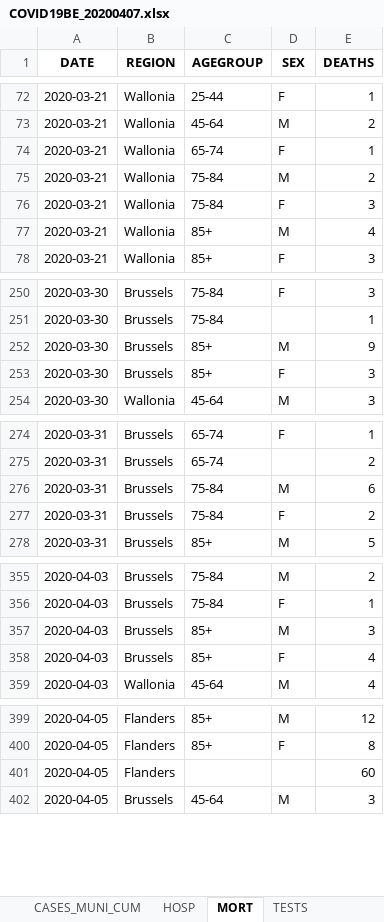
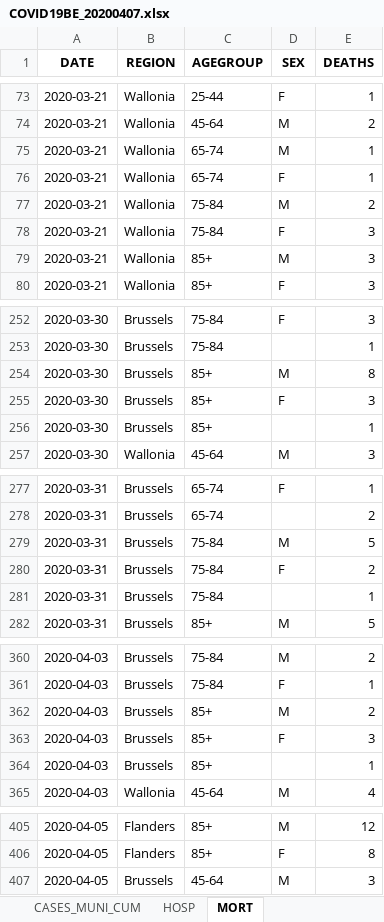
Before and after one commit to ZeCracotte/COVID-19-data, an Excel workbook: belgium/raw_data/COVID19BE_20200407.xlsx, sheet MORT, drawn as a sheet; only a part is shown, gaps mark what is left out; values as stored, in another font and other column widths than the file's, no borders; removed rows and columns are numbered as before the commit, all else as after; the diff covers the shown part only; the diff names each change by its address in the sheet, - before the commit and + after, or states it on an @@ line.

```diff
--- a/belgium/raw_data/COVID19BE_20200407.xlsx (sheet MORT)
+++ b/belgium/raw_data/COVID19BE_20200407.xlsx (sheet MORT)
-sheet tab: TESTS
+row 75: 2020-03-21 | Wallonia | 65-74 | M | 1
-E79 (DEATHS): 4
+E79 (DEATHS): 3
-E254 (DEATHS): 9
+E254 (DEATHS): 8
+row 256: 2020-03-30 | Brussels | 85+ |  | 1
-E279 (DEATHS): 6
+E279 (DEATHS): 5
+row 281: 2020-03-31 | Brussels | 75-84 |  | 1
-E362 (DEATHS): 3
+E362 (DEATHS): 2
-E363 (DEATHS): 4
+E363 (DEATHS): 3
+row 364: 2020-04-03 | Brussels | 85+ |  | 1
-row 401: 2020-04-05 | Flanders |  |  | 60
```
Also changed, not shown: 3 added rows, 22 removed rows and 33 edited cells elsewhere in this sheet, sheet CASES_MUNI, sheet CASES_AGESEX, sheet CASES_MUNI_CUM, sheet HOSP, 21 other files.
